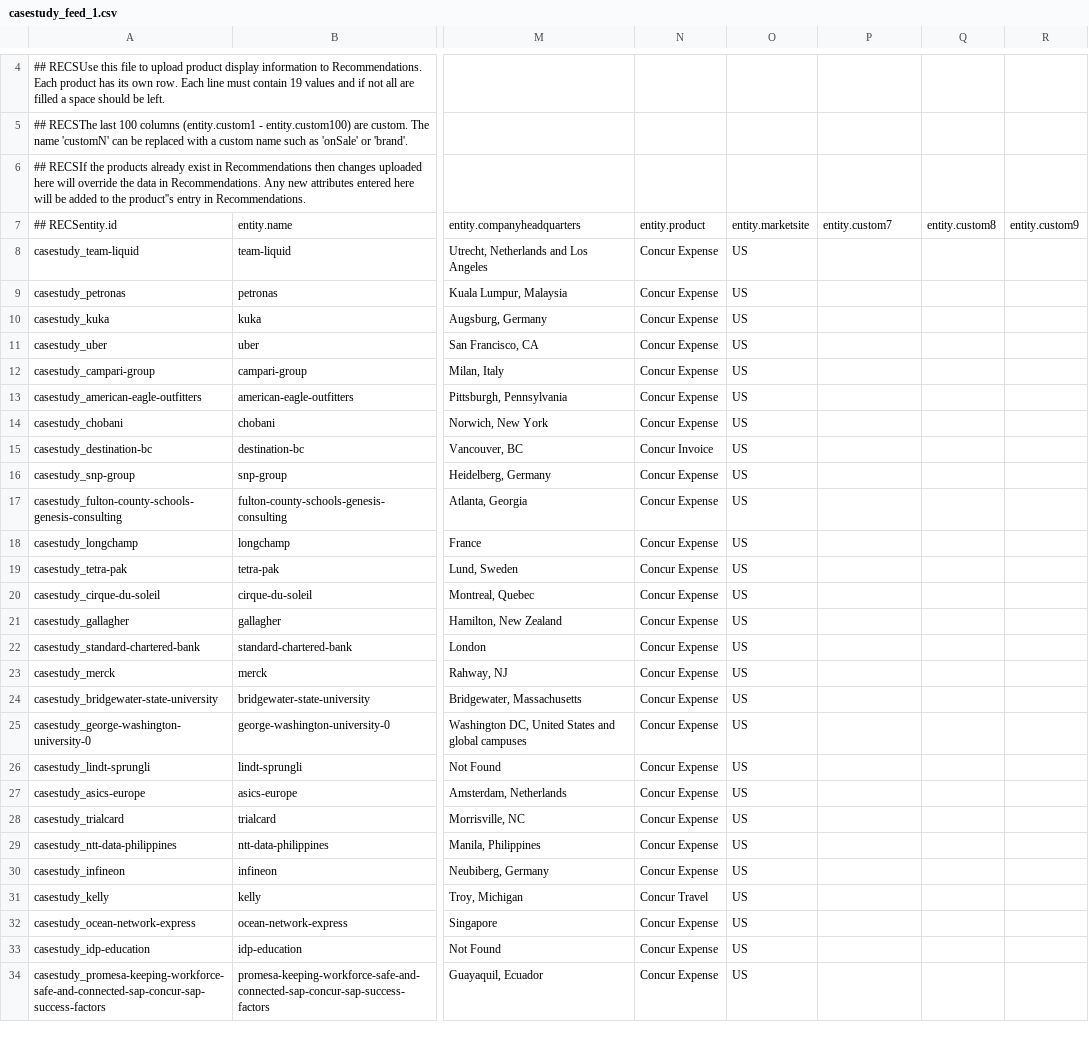
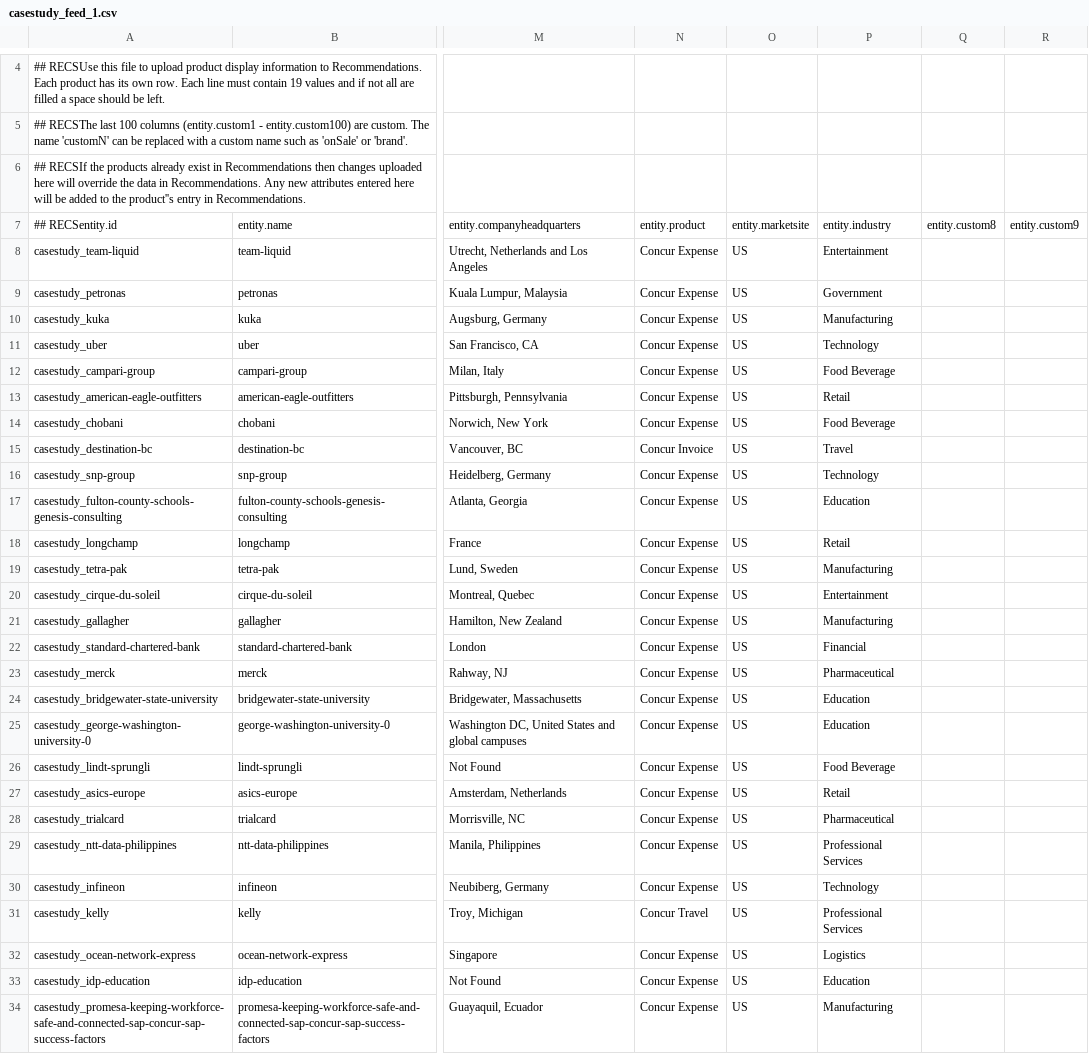
Before and after one commit to alecdon610/poc_target_recommendation_feed, a CSV file: casestudy_feed_1.csv, drawn as a sheet; only a part is shown, gaps mark what is left out; the diff covers the shown part only; the diff names each change by its address in the sheet, - before the commit and + after, or states it on an @@ line.

Commit message:
Add files via upload

```diff
--- a/casestudy_feed_1.csv
+++ b/casestudy_feed_1.csv
-P7: entity.custom7
+P7: entity.industry
-P8: (empty)
+P8: Entertainment
-P9: (empty)
+P9: Government
-P10: (empty)
+P10: Manufacturing
-P11: (empty)
+P11: Technology
-P12: (empty)
+P12: Food Beverage
-P13: (empty)
+P13: Retail
-P14: (empty)
+P14: Food Beverage
-P15: (empty)
+P15: Travel
-P16: (empty)
+P16: Technology
-P17: (empty)
+P17: Education
-P18: (empty)
+P18: Retail
-P19: (empty)
+P19: Manufacturing
-P20: (empty)
+P20: Entertainment
-P21: (empty)
+P21: Manufacturing
-P22: (empty)
+P22: Financial
-P23: (empty)
+P23: Pharmaceutical
-P24:P25: (empty)
+P24:P25: Education
-P26: (empty)
+P26: Food Beverage
-P27: (empty)
+P27: Retail
-P28: (empty)
+P28: Pharmaceutical
-P29: (empty)
+P29: Professional Services
-P30: (empty)
+P30: Technology
-P31: (empty)
+P31: Professional Services
-P32: (empty)
+P32: Logistics
-P33: (empty)
+P33: Education
-P34: (empty)
+P34: Manufacturing
```
Also changed, not shown: 95 edited cells elsewhere in this file.
